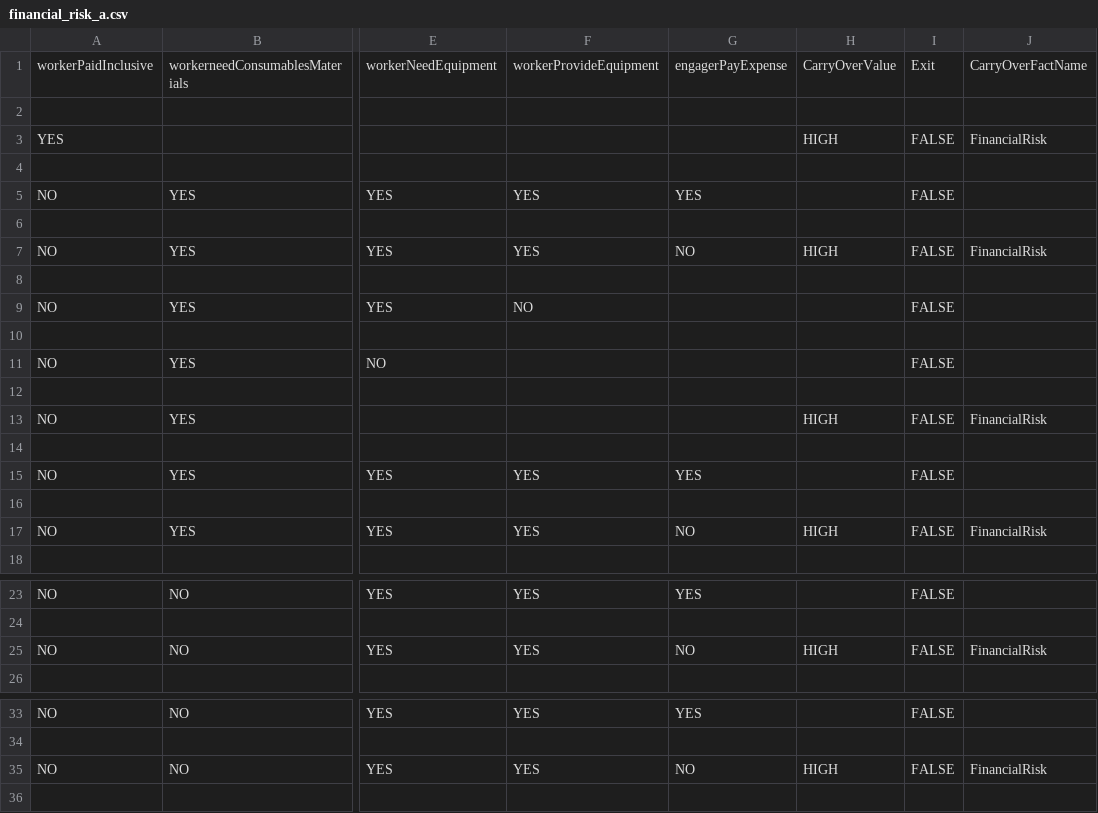
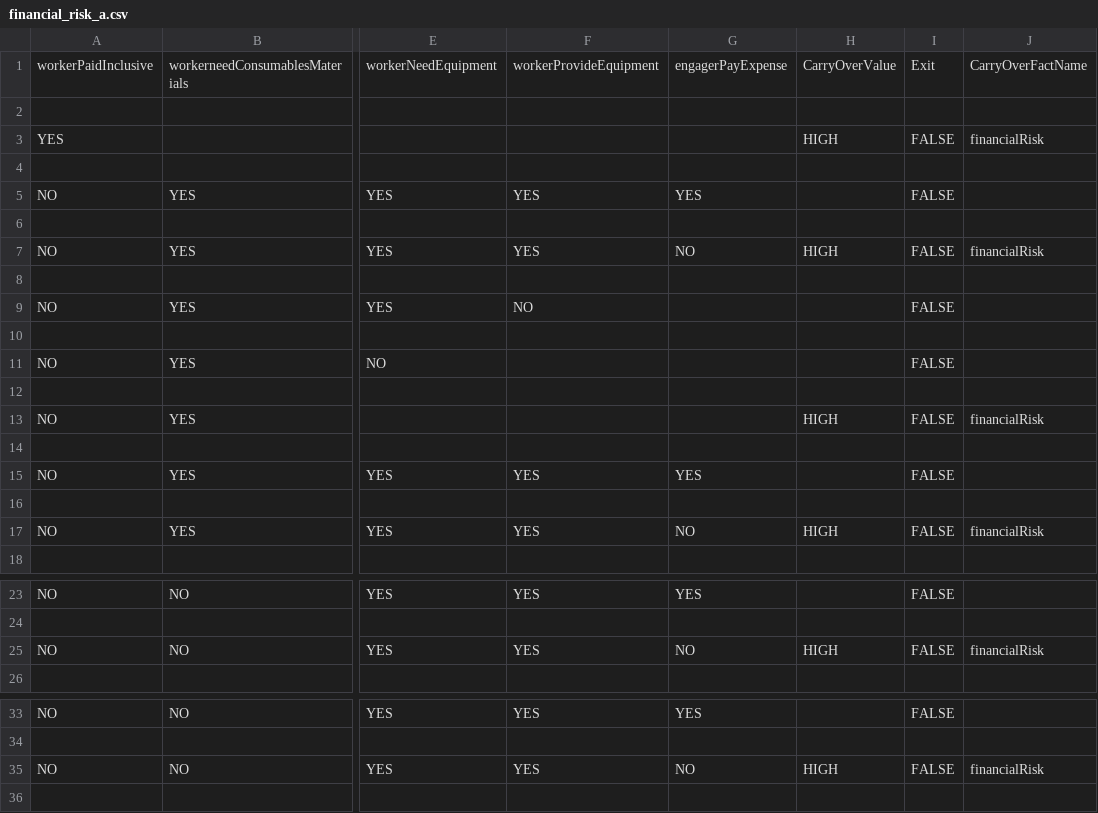
Before and after one commit to rajeshmr/off-payroll-decision, a CSV file: conf/tables/financial_risk_a.csv, drawn as a sheet; only a part is shown, gaps mark what is left out; the diff names each change by its address in the sheet, - before the commit and + after, or states it on an @@ line.

```diff
--- a/conf/tables/financial_risk_a.csv
+++ b/conf/tables/financial_risk_a.csv
-J3: FinancialRisk
+J3: financialRisk
-J7: FinancialRisk
+J7: financialRisk
-J13: FinancialRisk
+J13: financialRisk
-J17: FinancialRisk
+J17: financialRisk
-J25: FinancialRisk
+J25: financialRisk
-J35: FinancialRisk
+J35: financialRisk
```
Also changed, not shown: conf/tables/financial_risk_b.csv, conf/tables/matrix_of_matrices.csv, 13 other files.
